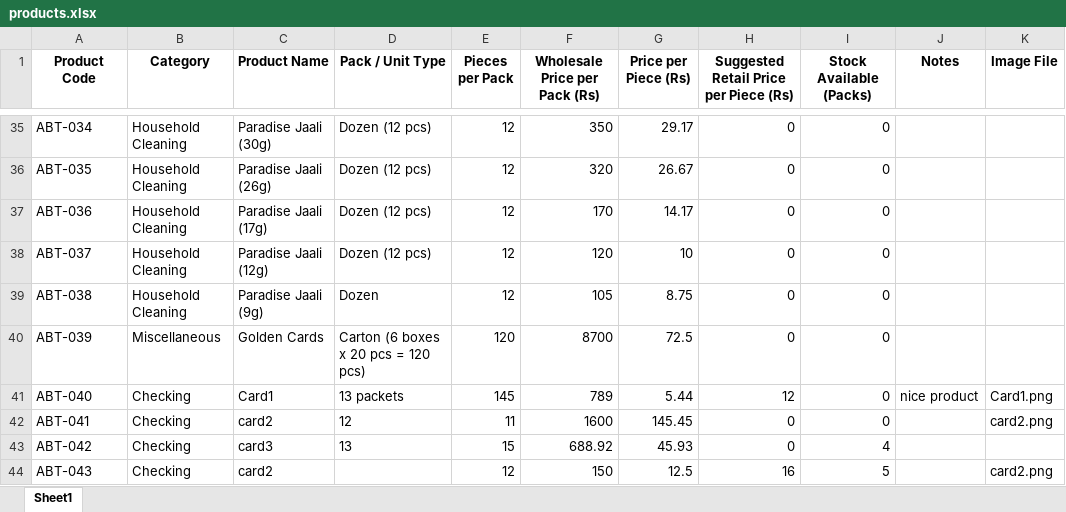
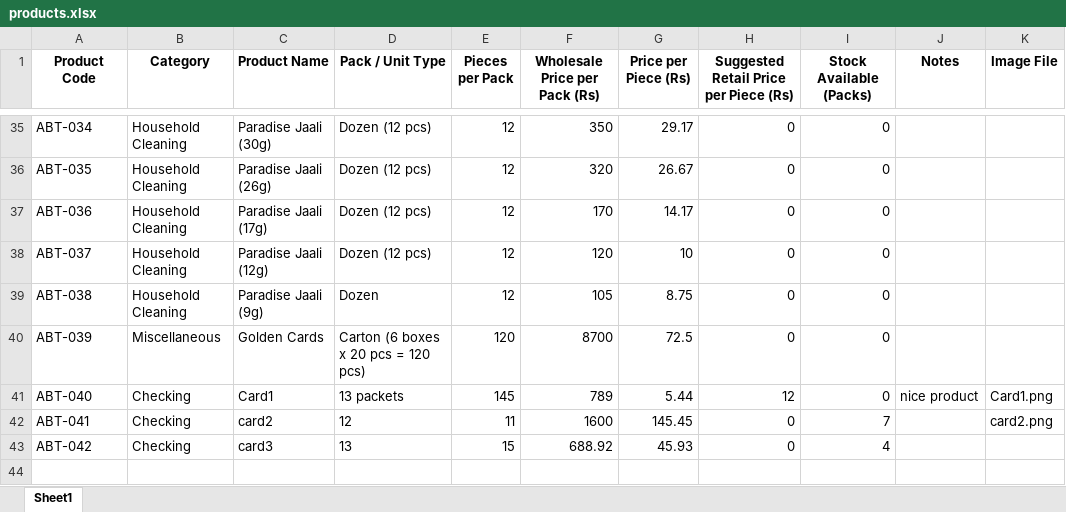
Before and after one commit to Ncoder3/Pakwholesaleworkers, an Excel workbook: data/products.xlsx, sheet Sheet1, drawn as a sheet; only a part is shown, gaps mark what is left out; values as stored, in another font and other column widths than the file's, no borders; the diff names each change by its address in the sheet, - before the commit and + after, or states it on an @@ line.

```diff
--- a/data/products.xlsx (sheet Sheet1)
+++ b/data/products.xlsx (sheet Sheet1)
-I42 (Stock Available (Packs)): 0
+I42 (Stock Available (Packs)): 7
-row 44: ABT-043 | Checking | card2 |  | 12 | 150 | 12.5 | 16 | 5 |  | card2.png
```
Also changed, not shown: 16 other files.
